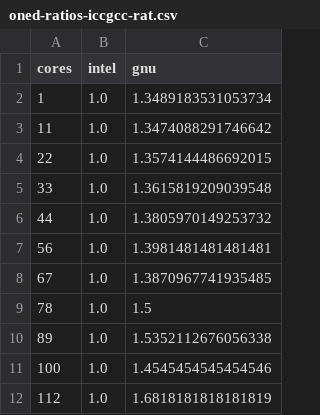
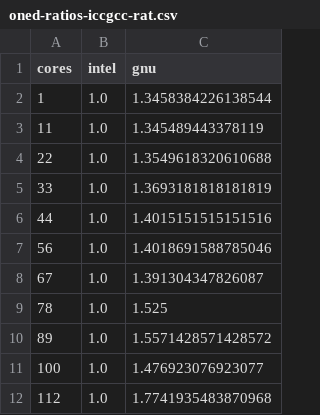
Before and after one commit to VictorEijkhout/diff2d_benchmark, a CSV file: writing/plots/oned-ratios-iccgcc-rat.csv, drawn as a sheet.

```diff
--- a/writing/plots/oned-ratios-iccgcc-rat.csv
+++ b/writing/plots/oned-ratios-iccgcc-rat.csv
@@ -1,12 +1,12 @@
 cores, intel, gnu,
-1, 1.0, 1.3489183531053734,
-11, 1.0, 1.3474088291746642,
-22, 1.0, 1.3574144486692015,
-33, 1.0, 1.3615819209039548,
-44, 1.0, 1.3805970149253732,
-56, 1.0, 1.3981481481481481,
-67, 1.0, 1.3870967741935485,
-78, 1.0, 1.5,
-89, 1.0, 1.5352112676056338,
-100, 1.0, 1.4545454545454546,
-112, 1.0, 1.6818181818181819,
+1, 1.0, 1.3458384226138544,
+11, 1.0, 1.345489443378119,
+22, 1.0, 1.3549618320610688,
+33, 1.0, 1.3693181818181819,
+44, 1.0, 1.4015151515151516,
+56, 1.0, 1.4018691588785046,
+67, 1.0, 1.391304347826087,
+78, 1.0, 1.525,
+89, 1.0, 1.5571428571428572,
+100, 1.0, 1.476923076923077,
+112, 1.0, 1.7741935483870968,
```
Also changed, not shown: writing/plots/clps-ratios-iccgcc-rat.csv, writing/plots/kokkos-ratios-iccgcc-rat.csv, 5 other files.
